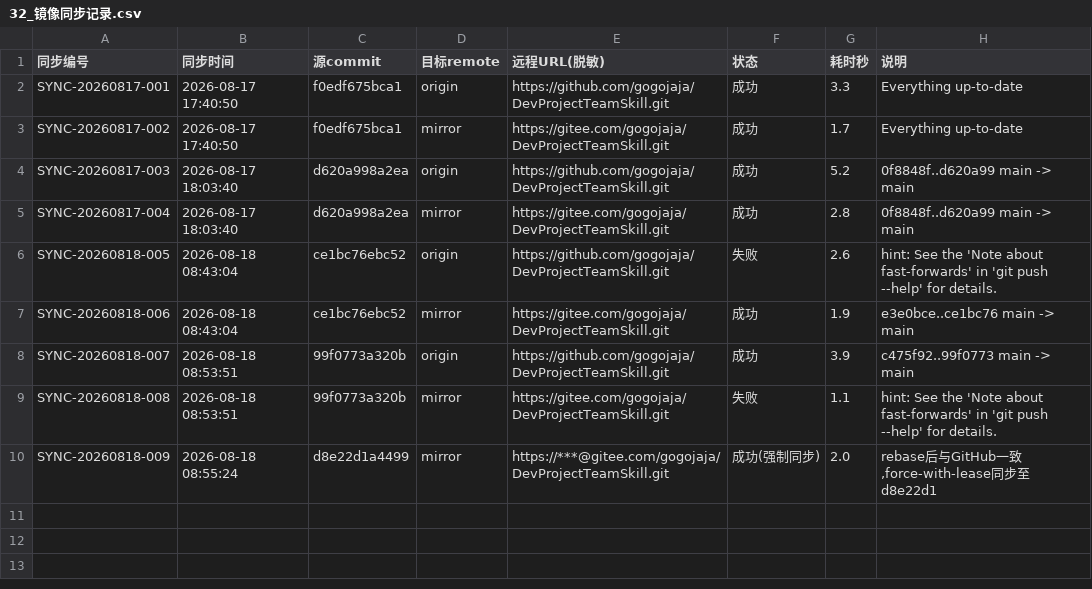
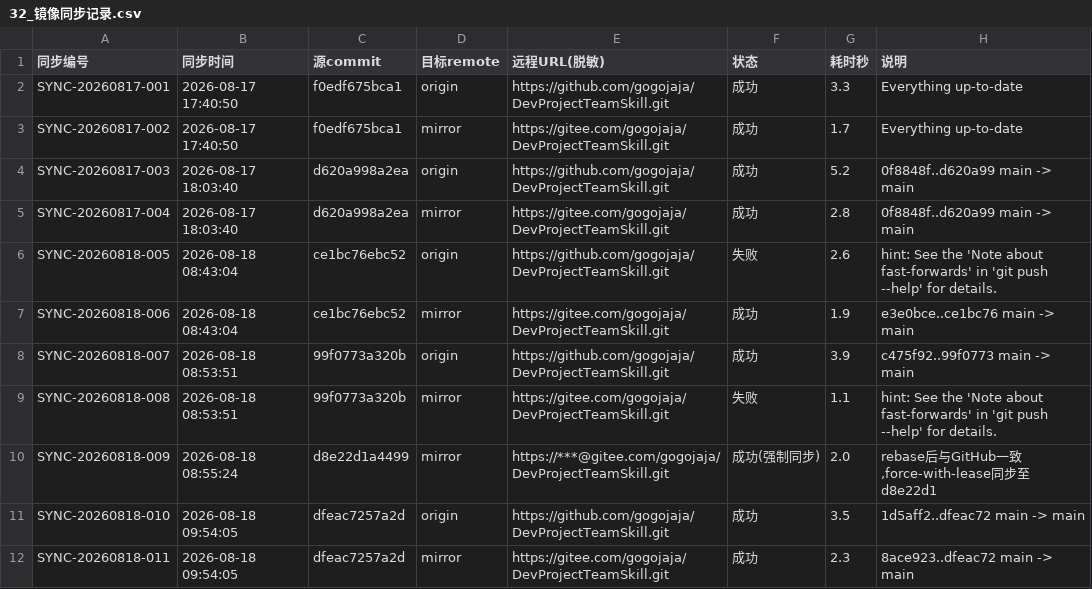
Before and after one commit to gogojaja/DevProjectTeamSkill, a CSV file: 台账/32_镜像同步记录.csv, drawn as a sheet.

```diff
--- a/台账/32_镜像同步记录.csv
+++ b/台账/32_镜像同步记录.csv
@@ -10 +10,3 @@ SYNC-20260818-008,2026-08-18 08:53:51,99f0773a320b,mirror,https://gitee.com/gogo
 SYNC-20260818-009,2026-08-18 08:55:24,d8e22d1a4499,mirror,https://***@gitee.com/gogojaja/DevProjectTeamSkill.git,成功(强制同步),2.0,"rebase后与GitHub一致,force-with-lease同步至 d8e22d1"
+SYNC-20260818-010,2026-08-18 09:54:05,dfeac7257a2d,origin,https://github.com/gogojaja/DevProjectTeamSkill.git,成功,3.5,   1d5aff2..dfeac72  main -> main
+SYNC-20260818-011,2026-08-18 09:54:05,dfeac7257a2d,mirror,https://gitee.com/gogojaja/DevProjectTeamSkill.git,成功,2.3,   8ace923..dfeac72  main -> main
```
Also changed, not shown: 21 other files.
